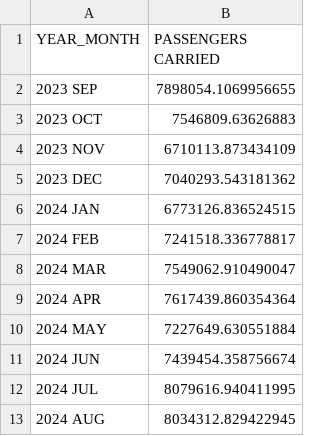
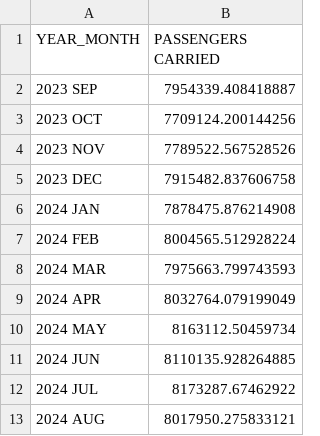
Before and after one commit to MalayKedia/CS215_assignments, a CSV file: Assignment4/q2/submission.csv, drawn as a sheet.

```diff
--- a/Assignment4/q2/submission.csv
+++ b/Assignment4/q2/submission.csv
@@ -1,13 +1,13 @@
 YEAR_MONTH,PASSENGERS CARRIED
-2023 SEP,7898054.1069956655
-2023 OCT,7546809.63626883
-2023 NOV,6710113.873434109
-2023 DEC,7040293.543181362
-2024 JAN,6773126.836524515
-2024 FEB,7241518.336778817
-2024 MAR,7549062.910490047
-2024 APR,7617439.860354364
-2024 MAY,7227649.630551884
-2024 JUN,7439454.358756674
-2024 JUL,8079616.940411995
-2024 AUG,8034312.829422945
+2023 SEP,7954339.408418887
+2023 OCT,7709124.200144256
+2023 NOV,7789522.567528526
+2023 DEC,7915482.837606758
+2024 JAN,7878475.876214908
+2024 FEB,8004565.512928224
+2024 MAR,7975663.799743593
+2024 APR,8032764.079199049
+2024 MAY,8163112.50459734
+2024 JUN,8110135.928264885
+2024 JUL,8173287.67462922
+2024 AUG,8017950.275833121
```
Also changed, not shown: 7 other files.
